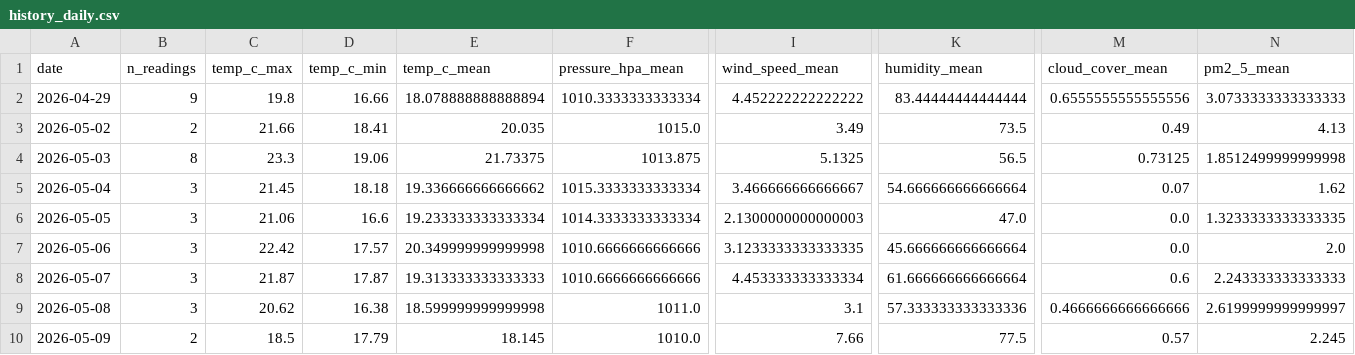
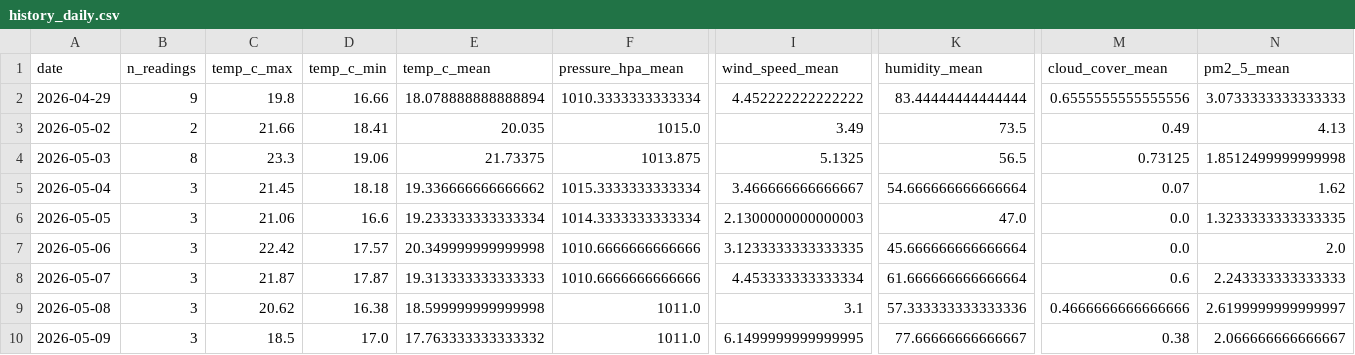
Before and after one commit to norapfr/atmospherica, a CSV file: data/history_daily.csv, drawn as a sheet; only a part is shown, gaps mark what is left out; the diff names each change by its address in the sheet, - before the commit and + after, or states it on an @@ line.

```diff
--- a/data/history_daily.csv
+++ b/data/history_daily.csv
-B10 (n_readings): 2
+B10 (n_readings): 3
-D10 (temp_c_min): 17.79
+D10 (temp_c_min): 17.0
-E10 (temp_c_mean): 18.145
+E10 (temp_c_mean): 17.763333333333332
-F10 (pressure_hpa_mean): 1010.0
+F10 (pressure_hpa_mean): 1011.0
-I10 (wind_speed_mean): 7.66
+I10 (wind_speed_mean): 6.1499999999999995
-K10 (humidity_mean): 77.5
+K10 (humidity_mean): 77.66666666666667
-M10 (cloud_cover_mean): 0.57
+M10 (cloud_cover_mean): 0.38
-N10 (pm2_5_mean): 2.245
+N10 (pm2_5_mean): 2.066666666666667
```
Also changed, not shown: data/history_raw.csv, 4 other files.
